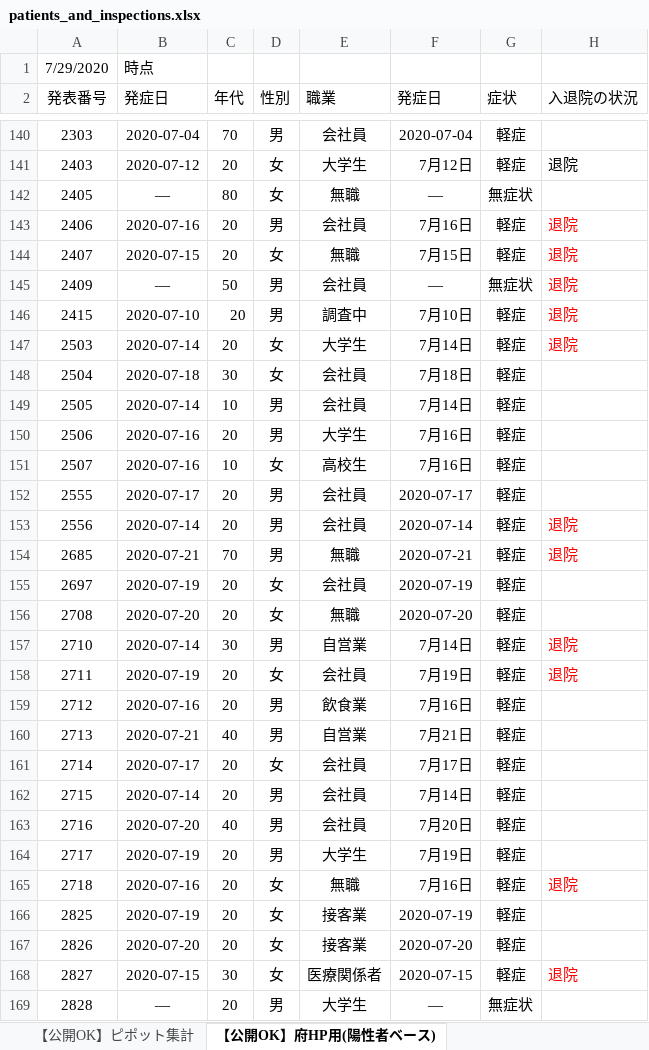
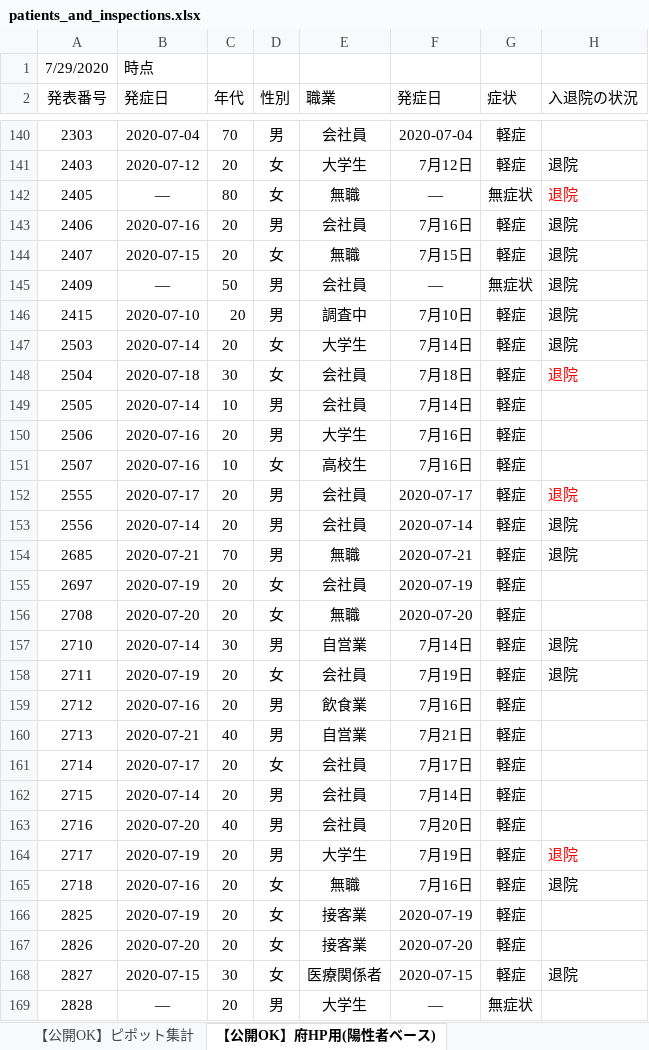
Before and after one commit to yotemuku/covid19, an Excel workbook: data/patients_and_inspections.xlsx, sheet 【公開OK】府HP用(陽性者ベース), drawn as a sheet; only a part is shown, gaps mark what is left out; values as stored, in another font and other column widths than the file's, no borders; the diff covers the shown part only; the diff names each change by its address in the sheet, - before the commit and + after, or states it on an @@ line.

```diff
--- a/data/patients_and_inspections.xlsx (sheet 【公開OK】府HP用(陽性者ベース))
+++ b/data/patients_and_inspections.xlsx (sheet 【公開OK】府HP用(陽性者ベース))
-H142 (入退院の状況): (empty)
+H142 (入退院の状況): 退院
-H143:H147 text colour: #FF0000
+H143:H147 text colour: black
-H148 (入退院の状況): (empty)
+H148 (入退院の状況): 退院
-H152 (入退院の状況): (empty)
+H152 (入退院の状況): 退院
-H153:H154 text colour: #FF0000
+H153:H154 text colour: black
-H157:H158 text colour: #FF0000
+H157:H158 text colour: black
-H164 (入退院の状況): (empty)
+H164 (入退院の状況): 退院
-H165 text colour: #FF0000
+H165 text colour: black
-H168 text colour: #FF0000
+H168 text colour: black
```
Also changed, not shown: 4 edited cells and cell formats elsewhere in this sheet, sheet 【公開OK】コロナサイト用（日付ベース）, sheet 【公開OK】ピポット集計, 1 other file.
